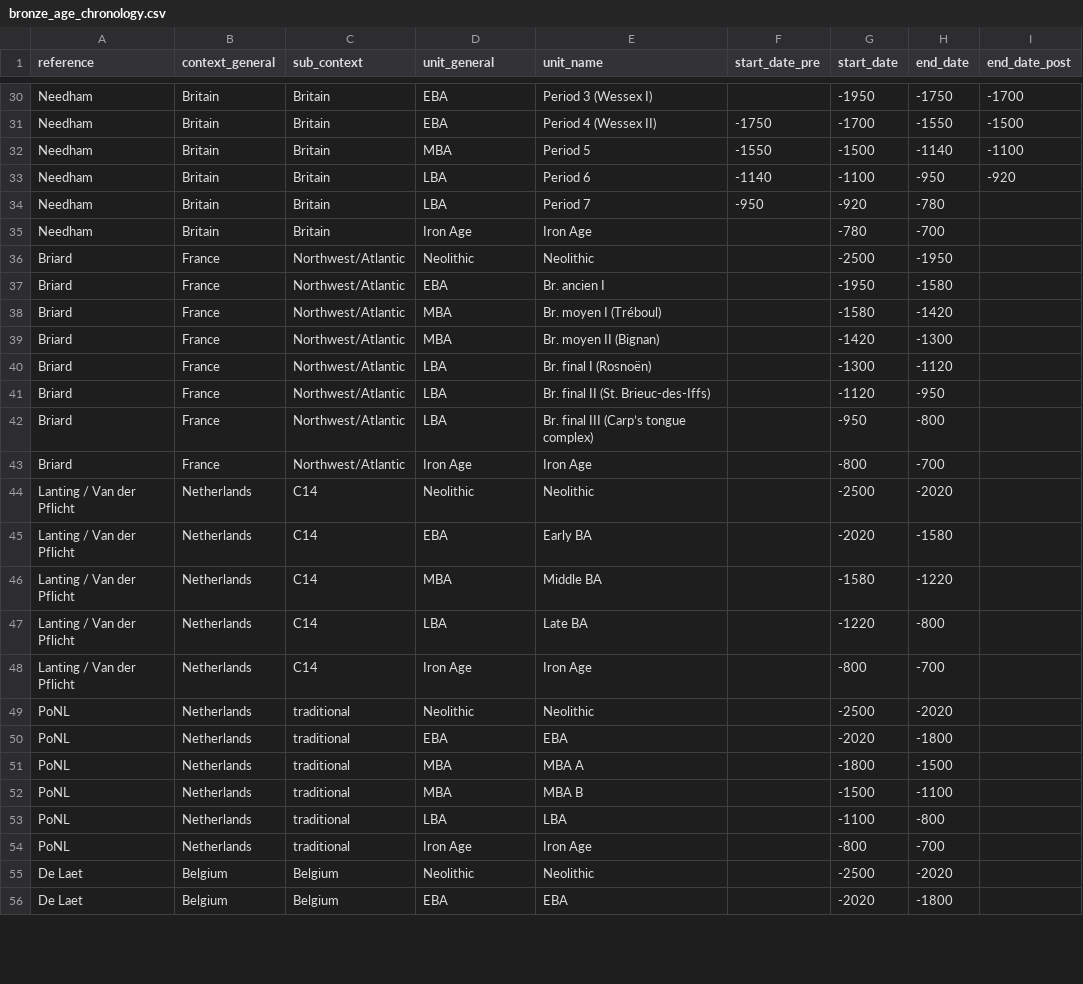
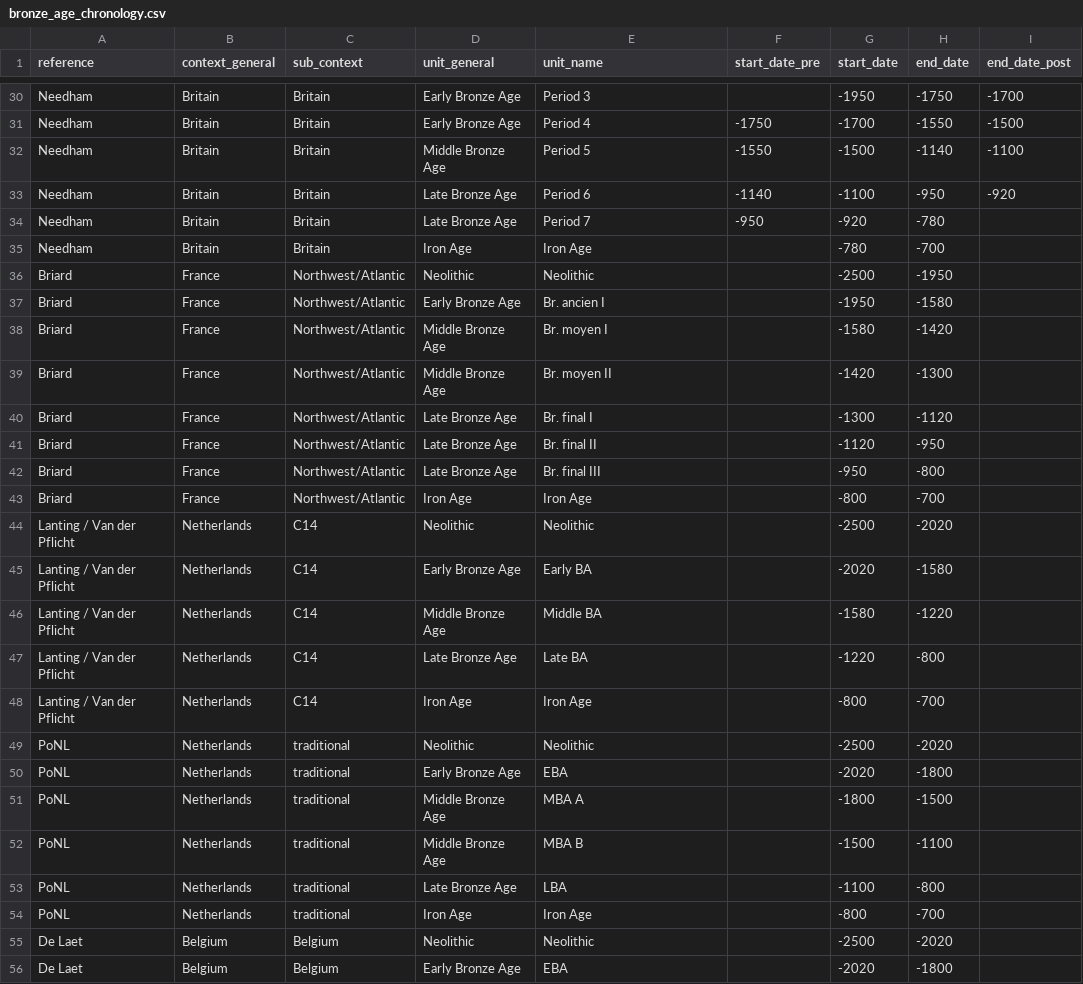
Before and after one commit to nevrome/neomod_analysis, a CSV file: data_manually_prepared/bronze_age_chronology.csv, drawn as a sheet; only a part is shown, gaps mark what is left out; the diff covers the shown part only; the diff names each change by its address in the sheet, - before the commit and + after, or states it on an @@ line.

Commit message:
full name period labels and shorter unit labels

```diff
--- a/data_manually_prepared/bronze_age_chronology.csv
+++ b/data_manually_prepared/bronze_age_chronology.csv
-D30:D31 (unit_general): EBA
+D30:D31 (unit_general): Early Bronze Age
-E30 (unit_name): Period 3 (Wessex I)
+E30 (unit_name): Period 3
-E31 (unit_name): Period 4 (Wessex II)
+E31 (unit_name): Period 4
-D32 (unit_general): MBA
+D32 (unit_general): Middle Bronze Age
-D33:D34 (unit_general): LBA
+D33:D34 (unit_general): Late Bronze Age
-D37 (unit_general): EBA
+D37 (unit_general): Early Bronze Age
-D38:D39 (unit_general): MBA
+D38:D39 (unit_general): Middle Bronze Age
-E38 (unit_name): Br. moyen I (Tréboul)
+E38 (unit_name): Br. moyen I
-E39 (unit_name): Br. moyen II (Bignan)
+E39 (unit_name): Br. moyen II
-D40:D42 (unit_general): LBA
+D40:D42 (unit_general): Late Bronze Age
-E40 (unit_name): Br. final I (Rosnoën)
+E40 (unit_name): Br. final I
-E41 (unit_name): Br. final II (St. Brieuc-des-Iffs)
+E41 (unit_name): Br. final II
-E42 (unit_name): Br. final III (Carp’s tongue complex)
+E42 (unit_name): Br. final III
-D45 (unit_general): EBA
+D45 (unit_general): Early Bronze Age
-D46 (unit_general): MBA
+D46 (unit_general): Middle Bronze Age
-D47 (unit_general): LBA
+D47 (unit_general): Late Bronze Age
-D50 (unit_general): EBA
+D50 (unit_general): Early Bronze Age
-D51:D52 (unit_general): MBA
+D51:D52 (unit_general): Middle Bronze Age
-D53 (unit_general): LBA
+D53 (unit_general): Late Bronze Age
-D56 (unit_general): EBA
+D56 (unit_general): Early Bronze Age
```
Also changed, not shown: 50 edited cells elsewhere in this file.
